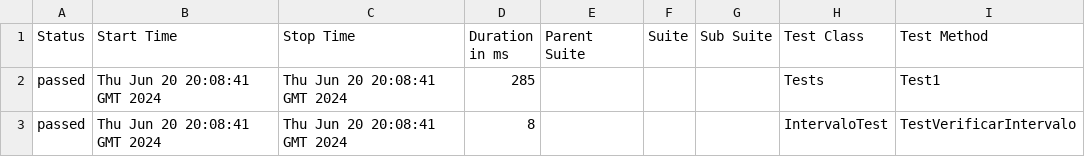
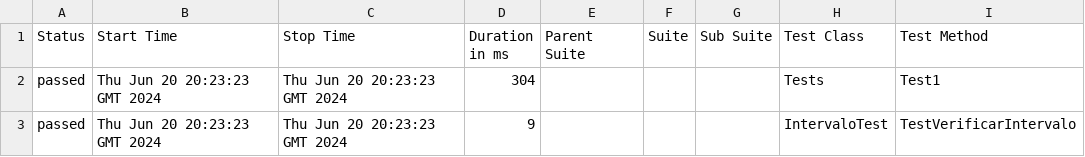
Before and after one commit to ladesa-ro/gerar-horario, a CSV file: b/development/data/suites.csv, drawn as a sheet; only a part is shown; the diff names each change by its address in the sheet, - before the commit and + after, or states it on an @@ line.

```diff
--- a/b/development/data/suites.csv
+++ b/b/development/data/suites.csv
-B2:B3 (Start Time): Thu Jun 20 20:08:41 GMT 2024
+B2:B3 (Start Time): Thu Jun 20 20:23:23 GMT 2024
-C2:C3 (Stop Time): Thu Jun 20 20:08:41 GMT 2024
+C2:C3 (Stop Time): Thu Jun 20 20:23:23 GMT 2024
-D2 (Duration in ms): 285
+D2 (Duration in ms): 304
-D3 (Duration in ms): 8
+D3 (Duration in ms): 9
```
Also changed, not shown: 26 other files.
